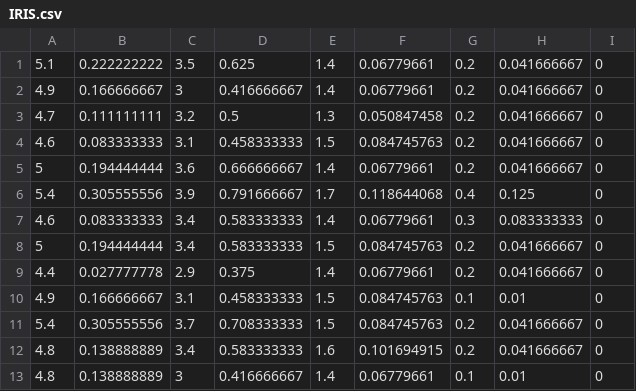
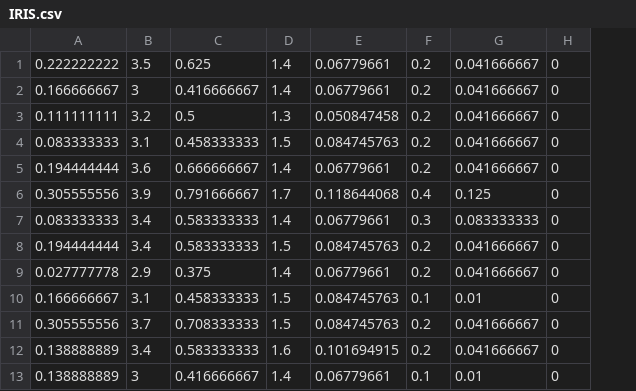
Before and after one commit to abhijeet-talaulikar/Machine-Learning-Algorithms, a CSV file: IRIS.csv, drawn as a sheet; only a part is shown; the diff names each change by its address in the sheet, - before the commit and + after, or states it on an @@ line.

Commit message:
Add files via upload

```diff
--- a/IRIS.csv
+++ b/IRIS.csv
-column A, rows 1-13: 5.1 | 4.9 | 4.7 | 4.6 | 5 | 5.4 | 4.6 | 5 | 4.4 | 4.9 | 5.4 | 4.8 | 4.8
```
